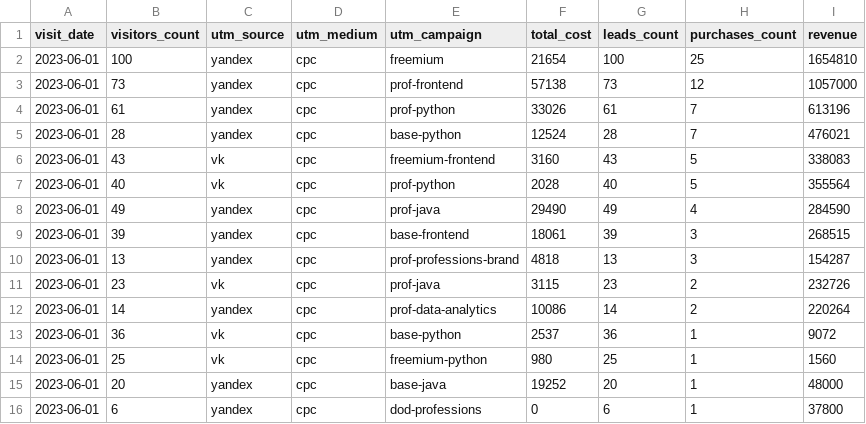
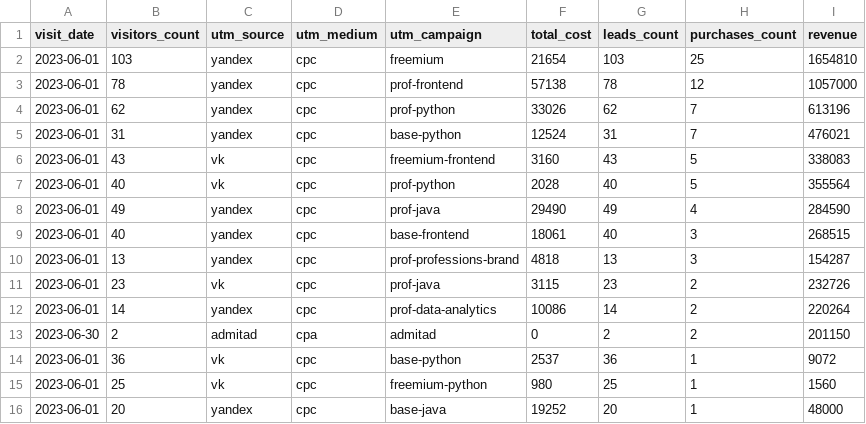
Before and after one commit to Shprovar/data-analytics-project-96, a CSV file: aggregate_last_paid_click.csv, drawn as a sheet.

Commit message:
Add files via upload

```diff
--- a/aggregate_last_paid_click.csv
+++ b/aggregate_last_paid_click.csv
@@ -1,6 +1,6 @@
 "visit_date","visitors_count","utm_source","utm_medium","utm_campaign","total_cost","leads_count","purchases_count","revenue"
-"2023-06-01",100,yandex,cpc,freemium,21654,100,25,1654810
-"2023-06-01",73,yandex,cpc,prof-frontend,57138,73,12,1057000
-"2023-06-01",61,yandex,cpc,prof-python,33026,61,7,613196
-"2023-06-01",28,yandex,cpc,base-python,12524,28,7,476021
+"2023-06-01",103,yandex,cpc,freemium,21654,103,25,1654810
+"2023-06-01",78,yandex,cpc,prof-frontend,57138,78,12,1057000
+"2023-06-01",62,yandex,cpc,prof-python,33026,62,7,613196
+"2023-06-01",31,yandex,cpc,base-python,12524,31,7,476021
 "2023-06-01",43,vk,cpc,freemium-frontend,3160,43,5,338083
@@ -8,3 +8,3 @@
 "2023-06-01",49,yandex,cpc,prof-java,29490,49,4,284590
-"2023-06-01",39,yandex,cpc,base-frontend,18061,39,3,268515
+"2023-06-01",40,yandex,cpc,base-frontend,18061,40,3,268515
 "2023-06-01",13,yandex,cpc,prof-professions-brand,4818,13,3,154287
@@ -12,2 +12,3 @@
 "2023-06-01",14,yandex,cpc,prof-data-analytics,10086,14,2,220264
+"2023-06-30",2,admitad,cpa,admitad,0,2,2,201150
 "2023-06-01",36,vk,cpc,base-python,2537,36,1,9072
@@ -15,2 +16 @@
 "2023-06-01",20,yandex,cpc,base-java,19252,20,1,48000
-"2023-06-01",6,yandex,cpc,dod-professions,0,6,1,37800
```
